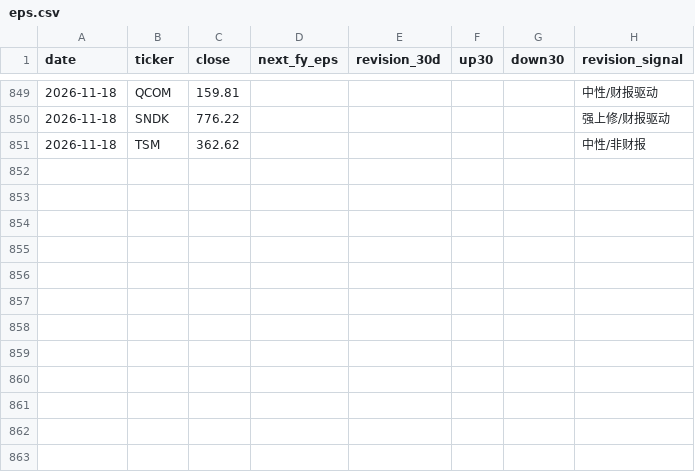
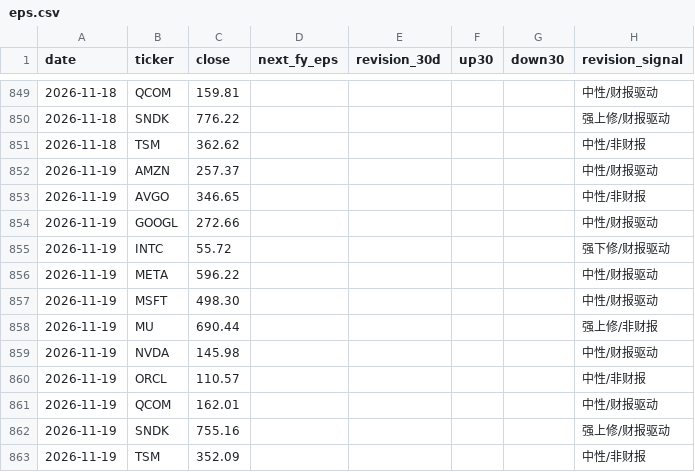
Before and after one commit to cool1990/Invest_Dashboard_V2, a CSV file: data/raw/semis/oldsite/eps.csv, drawn as a sheet; only a part is shown, gaps mark what is left out.

```diff
--- a/data/raw/semis/oldsite/eps.csv
+++ b/data/raw/semis/oldsite/eps.csv
@@ -851 +851,13 @@ date,ticker,close,next_fy_eps,revision_30d,up30,down30,revision_signal
 2026-11-18,TSM,362.62,,,,,中性/非财报
+2026-11-19,AMZN,257.37,,,,,中性/财报驱动
+2026-11-19,AVGO,346.65,,,,,中性/非财报
+2026-11-19,GOOGL,272.66,,,,,中性/财报驱动
+2026-11-19,INTC,55.72,,,,,强下修/财报驱动
+2026-11-19,META,596.22,,,,,中性/财报驱动
+2026-11-19,MSFT,498.30,,,,,中性/财报驱动
+2026-11-19,MU,690.44,,,,,强上修/非财报
+2026-11-19,NVDA,145.98,,,,,中性/财报驱动
+2026-11-19,ORCL,110.57,,,,,中性/非财报
+2026-11-19,QCOM,162.01,,,,,中性/财报驱动
+2026-11-19,SNDK,755.16,,,,,强上修/财报驱动
+2026-11-19,TSM,352.09,,,,,中性/非财报
```
Also changed, not shown: 3 other files.
